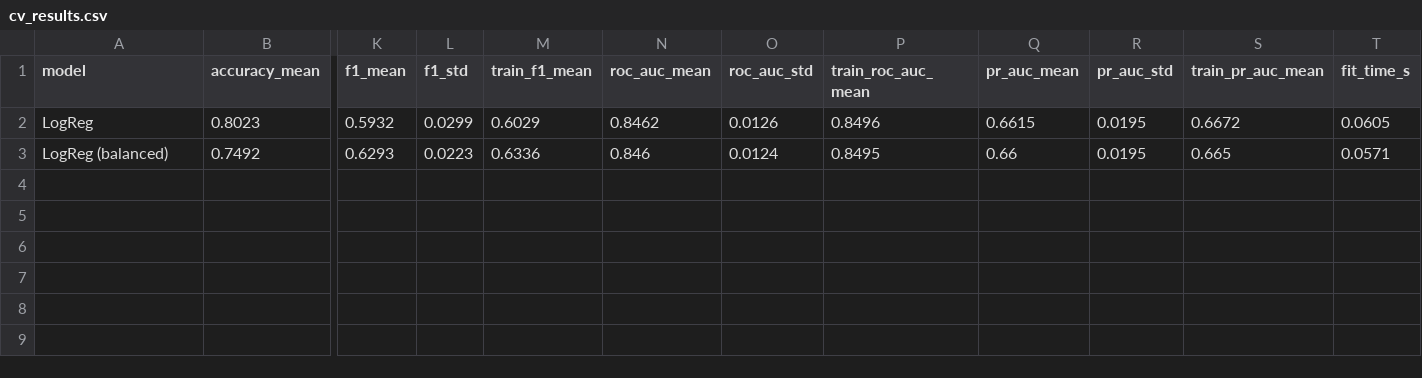
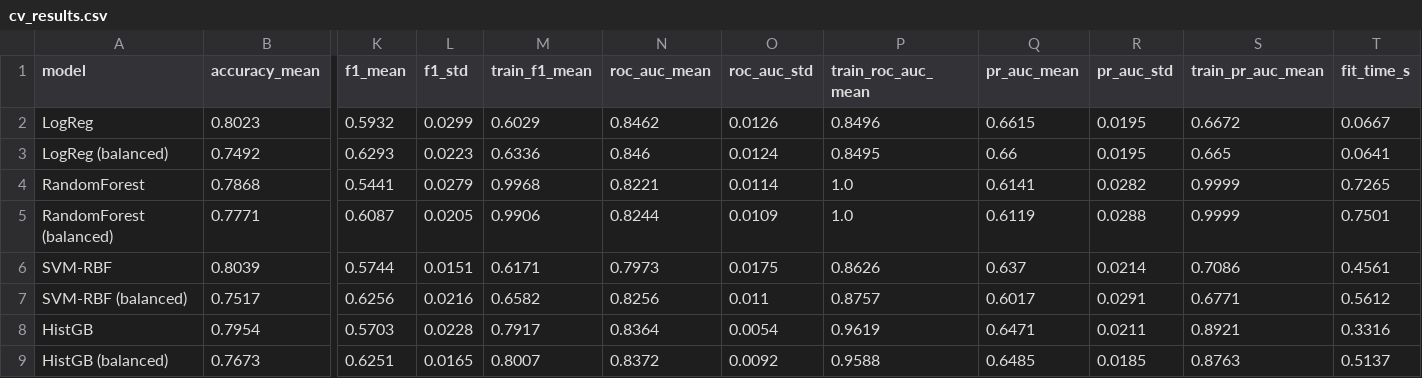
Before and after one commit to Sheyda-Fathi/customer-churn-prediction, a CSV file: reports/cv_results.csv, drawn as a sheet; only a part is shown, gaps mark what is left out; rows hold the shown columns only; the diff names each change by its address in the sheet, - before the commit and + after, or states it on an @@ line.

Commit message:
feat: add random forest, svm and gradient boosting comparison

```diff
--- a/reports/cv_results.csv
+++ b/reports/cv_results.csv
-T2 (fit_time_s): 0.0605
+T2 (fit_time_s): 0.0667
-T3 (fit_time_s): 0.0571
+T3 (fit_time_s): 0.0641
+row 4: RandomForest | 0.7868 | 0.5441 | 0.0279 | 0.9968 | 0.8221 | 0.0114 | 1.0 | 0.6141 | 0.0282 | 0.9999 | 0.7265
+row 5: RandomForest (balanced) | 0.7771 | 0.6087 | 0.0205 | 0.9906 | 0.8244 | 0.0109 | 1.0 | 0.6119 | 0.0288 | 0.9999 | 0.7501
+row 6: SVM-RBF | 0.8039 | 0.5744 | 0.0151 | 0.6171 | 0.7973 | 0.0175 | 0.8626 | 0.637 | 0.0214 | 0.7086 | 0.4561
+row 7: SVM-RBF (balanced) | 0.7517 | 0.6256 | 0.0216 | 0.6582 | 0.8256 | 0.011 | 0.8757 | 0.6017 | 0.0291 | 0.6771 | 0.5612
+row 8: HistGB | 0.7954 | 0.5703 | 0.0228 | 0.7917 | 0.8364 | 0.0054 | 0.9619 | 0.6471 | 0.0211 | 0.8921 | 0.3316
+row 9: HistGB (balanced) | 0.7673 | 0.6251 | 0.0165 | 0.8007 | 0.8372 | 0.0092 | 0.9588 | 0.6485 | 0.0185 | 0.8763 | 0.5137
```
Also changed, not shown: 8 other files.
